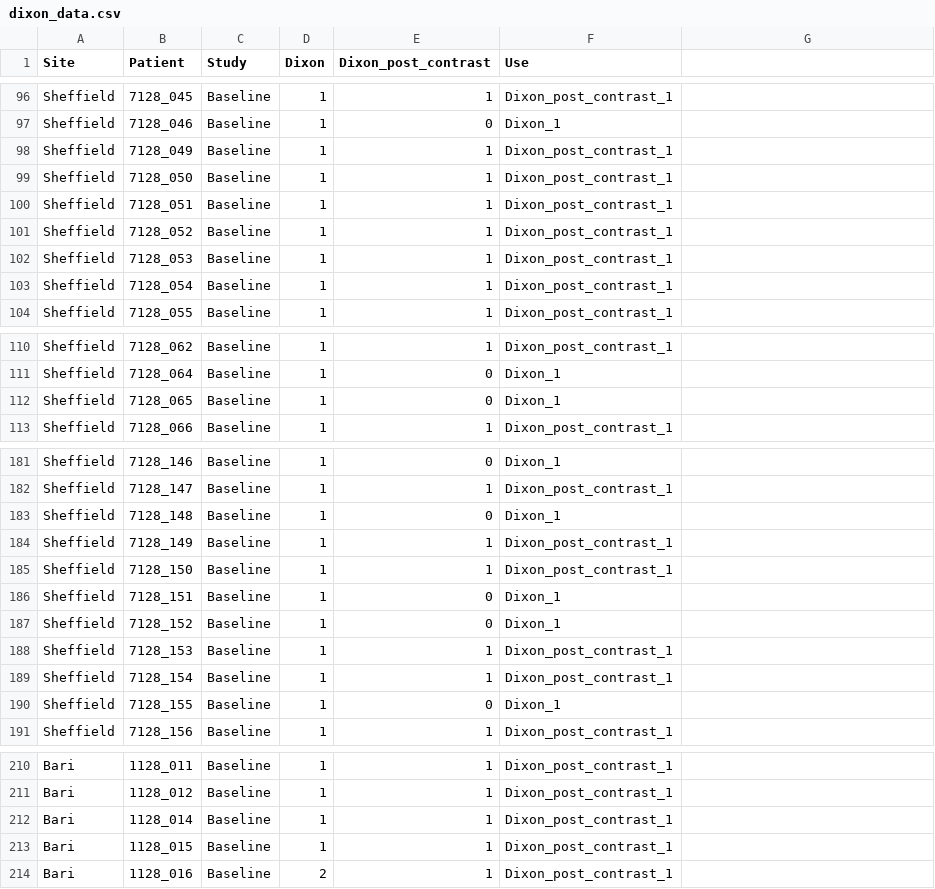
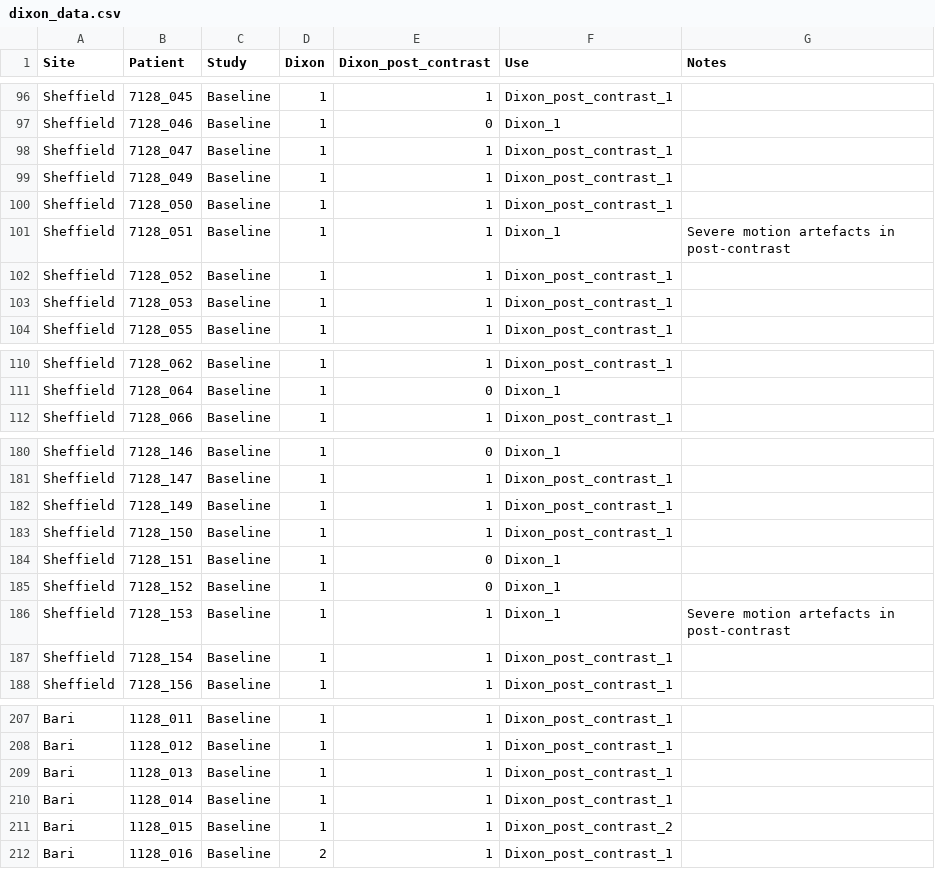
Before and after one commit to EbonyGunwhy/iBEAt-improc, a CSV file: src/data/dixon_data.csv, drawn as a sheet; only a part is shown, gaps mark what is left out; the diff covers the shown part only.

```diff
--- a/src/data/dixon_data.csv
+++ b/src/data/dixon_data.csv
@@ -1 +1 @@
-Site,Patient,Study,Dixon,Dixon_post_contrast,Use
+Site,Patient,Study,Dixon,Dixon_post_contrast,Use,Notes
@@ -97,0 +98 @@ Sheffield,7128_046,Baseline,1,0,Dixon_1
+Sheffield,7128_047,Baseline,1,1,Dixon_post_contrast_1,
@@ -100 +101 @@ Sheffield,7128_050,Baseline,1,1,Dixon_post_contrast_1
-Sheffield,7128_051,Baseline,1,1,Dixon_post_contrast_1
+Sheffield,7128_051,Baseline,1,1,Dixon_1,Severe motion artefacts in post-contrast
@@ -103 +103,0 @@ Sheffield,7128_053,Baseline,1,1,Dixon_post_contrast_1
-Sheffield,7128_054,Baseline,1,1,Dixon_post_contrast_1
@@ -112 +111,0 @@ Sheffield,7128_064,Baseline,1,0,Dixon_1
-Sheffield,7128_065,Baseline,1,0,Dixon_1
@@ -183 +181,0 @@ Sheffield,7128_147,Baseline,1,1,Dixon_post_contrast_1
-Sheffield,7128_148,Baseline,1,0,Dixon_1
@@ -188 +186 @@ Sheffield,7128_152,Baseline,1,0,Dixon_1
-Sheffield,7128_153,Baseline,1,1,Dixon_post_contrast_1
+Sheffield,7128_153,Baseline,1,1,Dixon_1,Severe motion artefacts in post-contrast
@@ -190 +187,0 @@ Sheffield,7128_154,Baseline,1,1,Dixon_post_contrast_1
-Sheffield,7128_155,Baseline,1,0,Dixon_1
@@ -211,0 +209 @@ Bari,1128_012,Baseline,1,1,Dixon_post_contrast_1
+Bari,1128_013,Baseline,1,1,Dixon_post_contrast_1,
@@ -213 +211 @@ Bari,1128_014,Baseline,1,1,Dixon_post_contrast_1
-Bari,1128_015,Baseline,1,1,Dixon_post_contrast_1
+Bari,1128_015,Baseline,1,1,Dixon_post_contrast_2,
```
Also changed, not shown: 10 edited cells elsewhere in this file, 16 other files.
